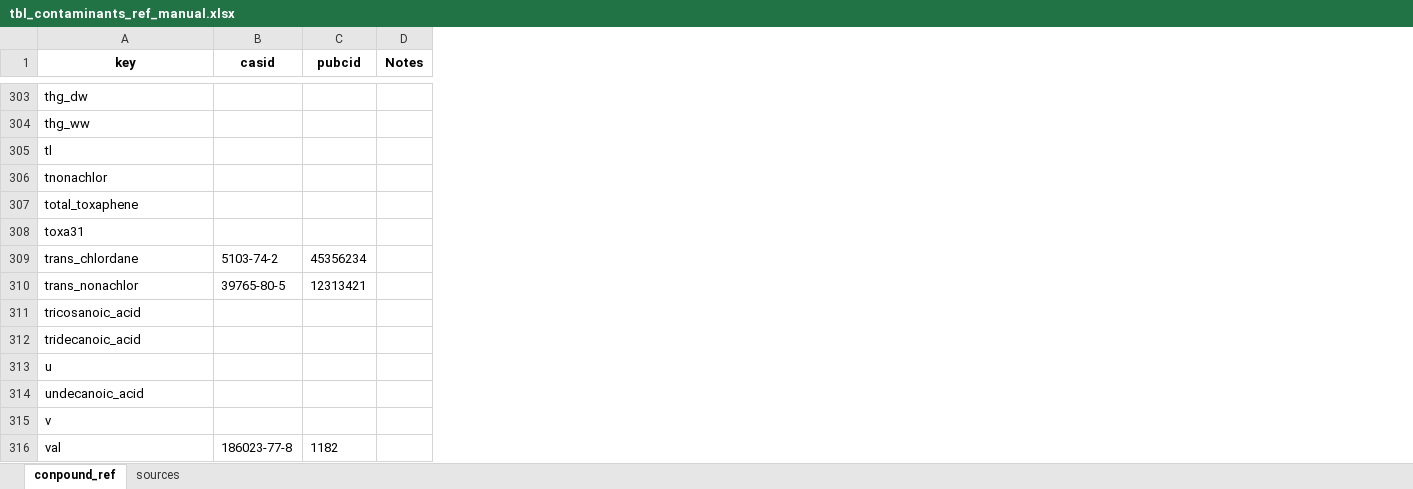
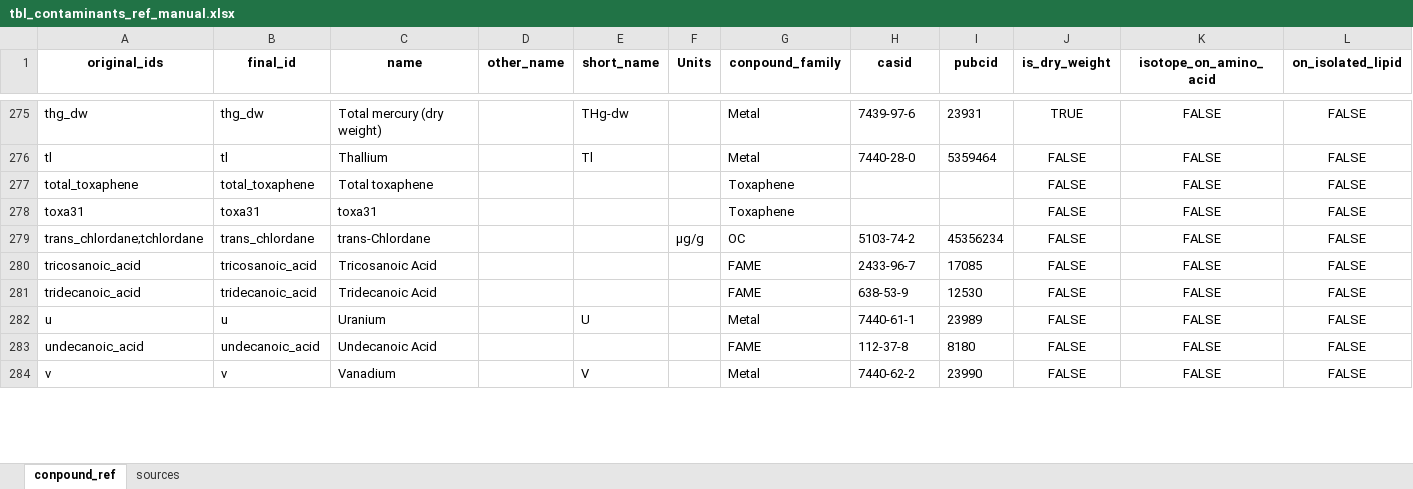
Before and after one commit to ECCC-lavoie-ecotox/integration-dbs-docs, an Excel workbook: data/tbl_contaminants_ref_manual.xlsx, sheet conpound_ref, drawn as a sheet; only a part is shown, gaps mark what is left out; values as stored, in another font and other column widths than the file's, no borders; conditional formats not drawn; removed rows and columns are numbered as before the commit, all else as after; rows hold the shown columns only; the diff covers the shown part only; the diff names each change by its address in the sheet, - before the commit and + after, or states it on an @@ line.

```diff
--- a/data/tbl_contaminants_ref_manual.xlsx (sheet conpound_ref)
+++ b/data/tbl_contaminants_ref_manual.xlsx (sheet conpound_ref)
+column B (final_id), rows 275-284: thg_dw | tl | total_toxaphene | toxa31 | trans_chlordane | tricosanoic_acid | tridecanoic_acid | u | undecanoic_acid | v
+column C (name), rows 275-284: Total mercury (dry weight) | Thallium | Total toxaphene | toxa31 | trans-Chlordane | Tricosanoic Acid | Tridecanoic Acid | Uranium | Undecanoic Acid | Vanadium
+column D (other_name), empty
+column E (short_name), rows 275-284: THg-dw | Tl |  |  |  |  |  | U |  | V
+column F (Units), row 279: µg/g
+column G (conpound_family), rows 275-284: Metal | Metal | Toxaphene | Toxaphene | OC | FAME | FAME | Metal | FAME | Metal
-column D (Notes), empty
+column J (is_dry_weight), rows 275-284: TRUE | FALSE | FALSE | FALSE | FALSE | FALSE | FALSE | FALSE | FALSE | FALSE
+column K (isotope_on_amino_acid), rows 275-284: all FALSE
+column L (on_isolated_lipid), rows 275-284: all FALSE
-A1: key
+A1: original_ids
-H275 (casid): (empty)
+H275 (casid): 7439-97-6
-I275 (pubcid): (empty)
+I275 (pubcid): 23931
-row 304: thg_ww
-H276 (casid): (empty)
+H276 (casid): 7440-28-0
-I276 (pubcid): (empty)
+I276 (pubcid): 5359464
-row 306: tnonachlor
-A279 (original_ids): trans_chlordane
+A279 (original_ids): trans_chlordane;tchlordane
-row 310: trans_nonachlor | 39765-80-5 | 12313421
-H280 (casid): (empty)
+H280 (casid): 2433-96-7
-I280 (pubcid): (empty)
+I280 (pubcid): 17085
-H281 (casid): (empty)
+H281 (casid): 638-53-9
-I281 (pubcid): (empty)
+I281 (pubcid): 12530
-H282 (casid): (empty)
+H282 (casid): 7440-61-1
-I282 (pubcid): (empty)
+I282 (pubcid): 23989
-H283 (casid): (empty)
+H283 (casid): 112-37-8
-I283 (pubcid): (empty)
+I283 (pubcid): 8180
-H284 (casid): (empty)
+H284 (casid): 7440-62-2
-I284 (pubcid): (empty)
+I284 (pubcid): 23990
-row 316: val | 186023-77-8 | 1182
```
Also changed, not shown: 29 added rows, 80 removed rows, 5 moved rows, 2 added columns, 72 edited cells and cell formats elsewhere in this sheet, 2 other files.
